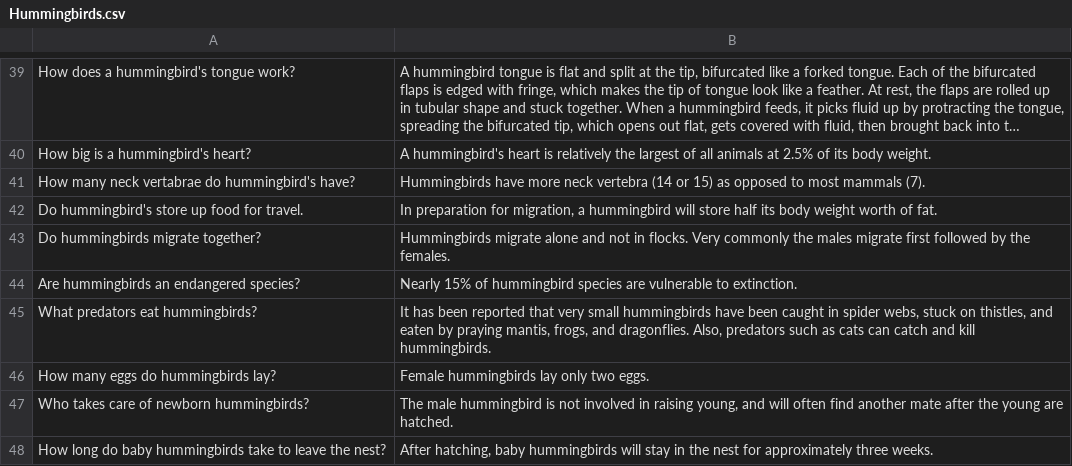
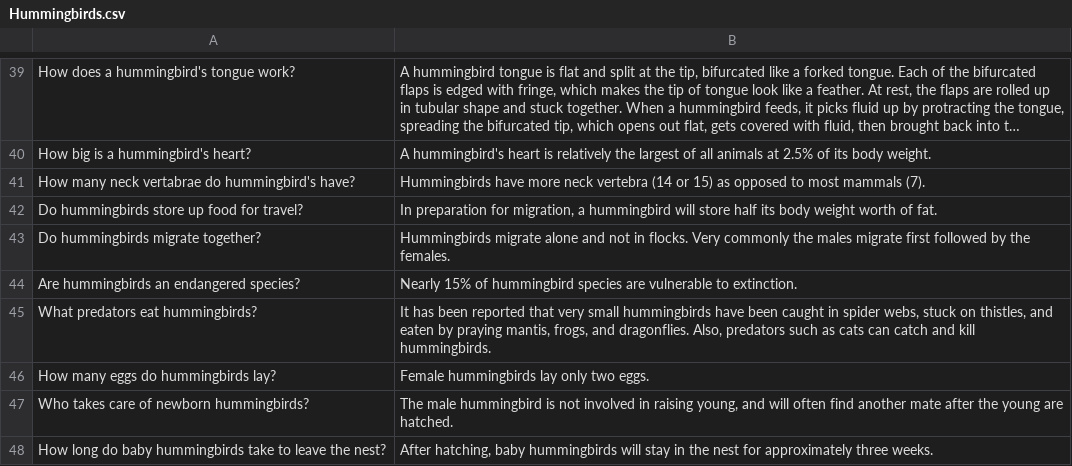
Before and after one commit to lopamd/FAQ-semantic-matching, a CSV file: input/Hummingbirds.csv, drawn as a sheet; only a part is shown, gaps mark what is left out; long unchanged cells end in ….

Commit message:
Fixing english in the faq list

```diff
--- a/input/Hummingbirds.csv
+++ b/input/Hummingbirds.csv
@@ -41,3 +41,3 @@ How big is a hummingbird's heart?,A hummingbird's heart is relatively the larges
 How many neck vertabrae do hummingbird's have?,Hummingbirds have more neck vertebra (14 or 15) as opposed to most mammals (7).
-Do hummingbird's store up food for travel.,"In preparation for migration, a hummingbird will store half its body weight worth of fat."
+Do hummingbirds store up food for travel?,"In preparation for migration, a hummingbird will store half its body weight worth of fat."
 Do hummingbirds migrate together?,Hummingbirds migrate alone and not in flocks.  Very commonly the males migrate first followed by the females.
```
